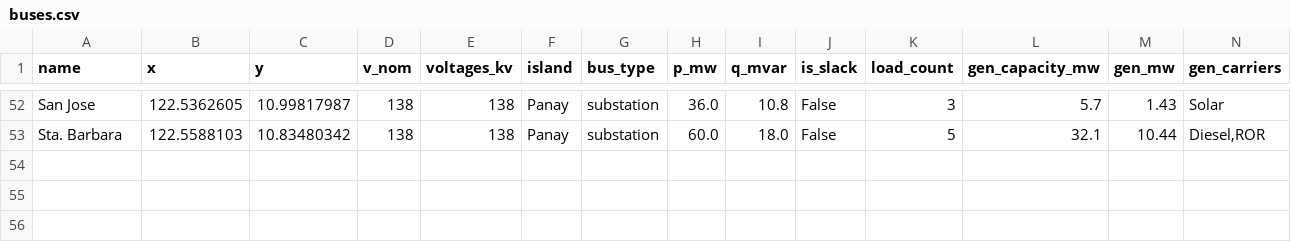
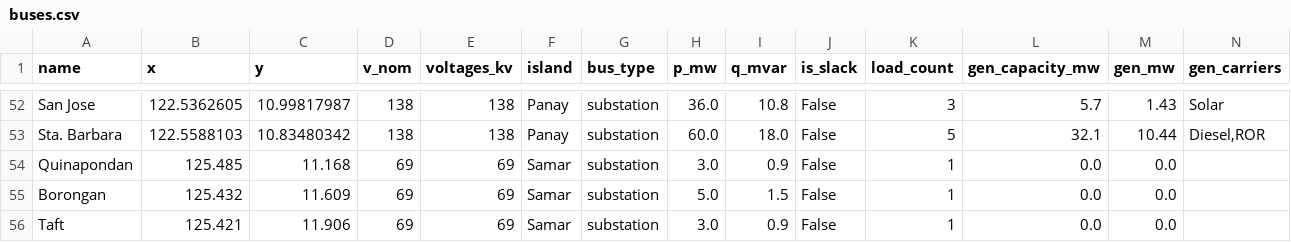
Before and after one commit to julius-darang/visayasgrid, a CSV file: data/buses.csv, drawn as a sheet; only a part is shown, gaps mark what is left out; rows hold the shown columns only; the diff names each change by its address in the sheet, - before the commit and + after, or states it on an @@ line.

```diff
--- a/data/buses.csv
+++ b/data/buses.csv
+row 54: Quinapondan | 125.485 | 11.168 | 69 | 69 | Samar | substation | 3.0 | 0.9 | False | 1 | 0.0 | 0.0
+row 55: Borongan | 125.432 | 11.609 | 69 | 69 | Samar | substation | 5.0 | 1.5 | False | 1 | 0.0 | 0.0
+row 56: Taft | 125.421 | 11.906 | 69 | 69 | Samar | substation | 3.0 | 0.9 | False | 1 | 0.0 | 0.0
```
Also changed, not shown: data/lines.csv, 4 other files.
